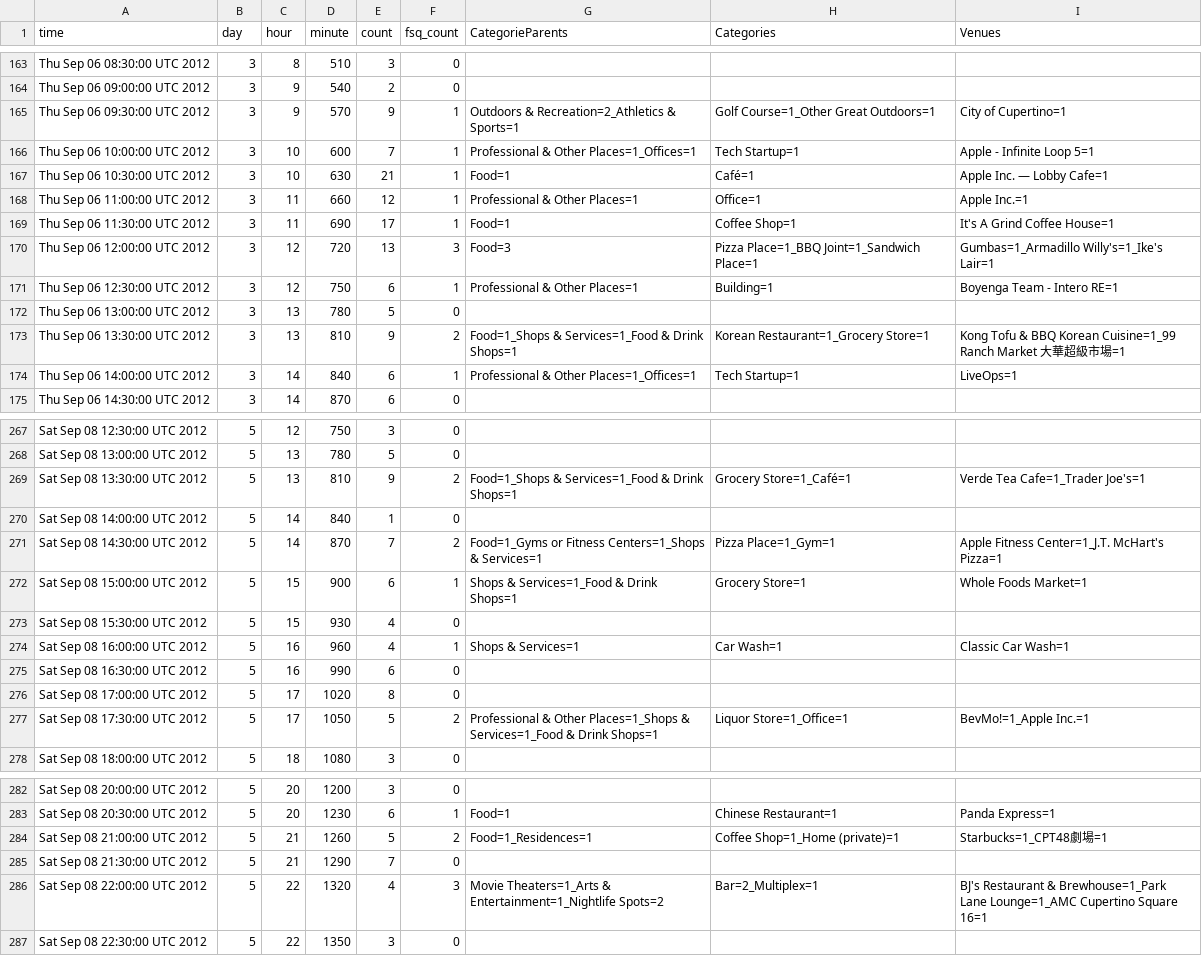
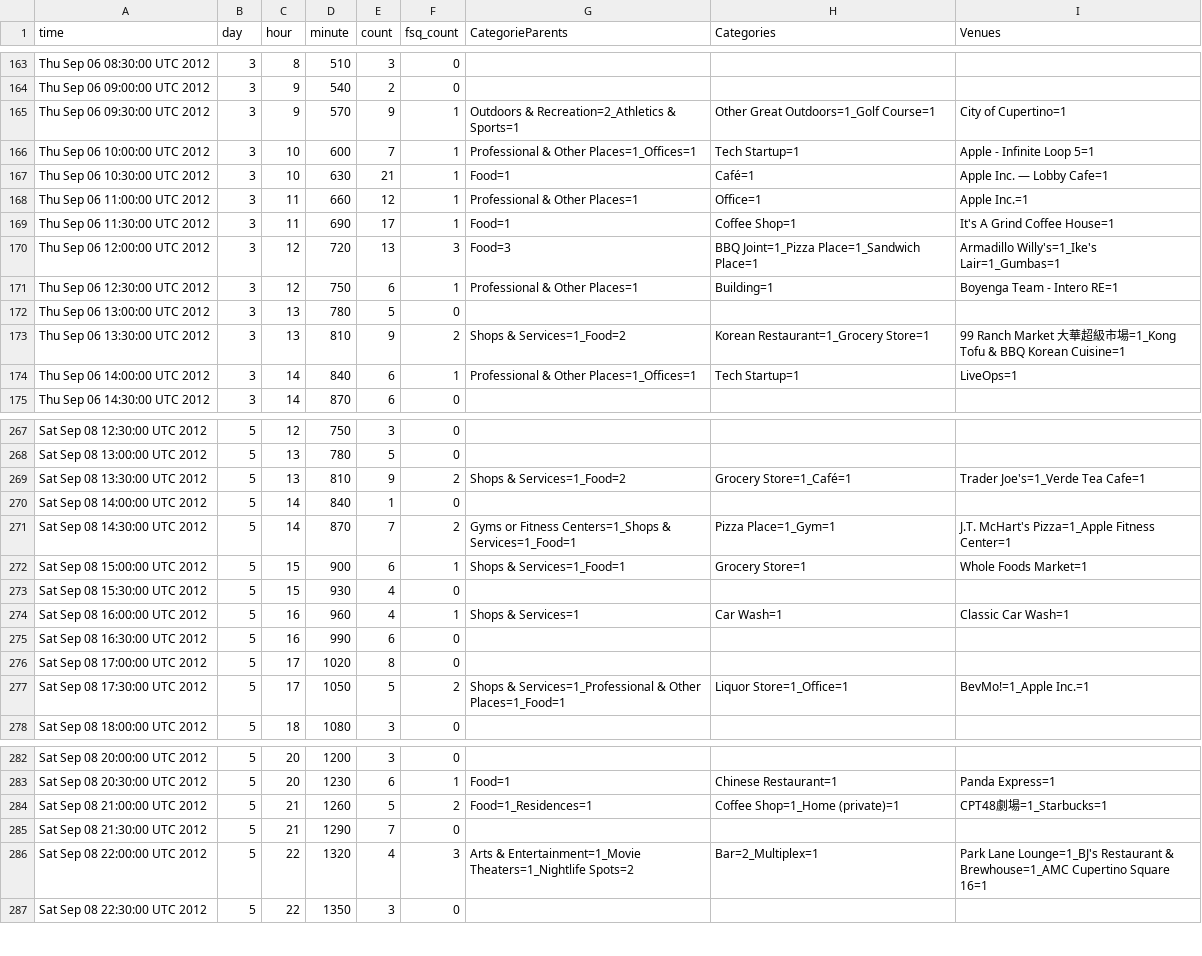
Before and after one commit to csteinlehner/Bachelor, a CSV file: TweetToner/data/fsq_timecount_30_cupertino.csv, drawn as a sheet; only a part is shown, gaps mark what is left out; the diff covers the shown part only.

```diff
--- a/TweetToner/data/fsq_timecount_30_cupertino.csv
+++ b/TweetToner/data/fsq_timecount_30_cupertino.csv
@@ -164,3 +164,3 @@ Thu Sep 06 08:30:00 UTC 2012,3,8,510,3,0,"","",""
 Thu Sep 06 09:00:00 UTC 2012,3,9,540,2,0,"","",""
-Thu Sep 06 09:30:00 UTC 2012,3,9,570,9,1,Outdoors & Recreation=2_Athletics & Sports=1,Golf Course=1_Other Great Outdoors=1,City of Cupertino=1
+Thu Sep 06 09:30:00 UTC 2012,3,9,570,9,1,Outdoors & Recreation=2_Athletics & Sports=1,Other Great Outdoors=1_Golf Course=1,City of Cupertino=1
 Thu Sep 06 10:00:00 UTC 2012,3,10,600,7,1,Professional & Other Places=1_Offices=1,Tech Startup=1,Apple - Infinite Loop 5=1
@@ -169,6 +169,6 @@ Thu Sep 06 11:00:00 UTC 2012,3,11,660,12,1,Professional & Other Places=1,Office=
 Thu Sep 06 11:30:00 UTC 2012,3,11,690,17,1,Food=1,Coffee Shop=1,It's A Grind Coffee House=1
-Thu Sep 06 12:00:00 UTC 2012,3,12,720,13,3,Food=3,Pizza Place=1_BBQ Joint=1_Sandwich Place=1,Gumbas=1_Armadillo Willy's=1_Ike's Lair=1
+Thu Sep 06 12:00:00 UTC 2012,3,12,720,13,3,Food=3,BBQ Joint=1_Pizza Place=1_Sandwich Place=1,Armadillo Willy's=1_Ike's Lair=1_Gumbas=1
 Thu Sep 06 12:30:00 UTC 2012,3,12,750,6,1,Professional & Other Places=1,Building=1,Boyenga Team - Intero RE=1
 Thu Sep 06 13:00:00 UTC 2012,3,13,780,5,0,"","",""
-Thu Sep 06 13:30:00 UTC 2012,3,13,810,9,2,Food=1_Shops & Services=1_Food & Drink Shops=1,Korean Restaurant=1_Grocery Store=1,Kong Tofu & BBQ Korean Cuisine=1_99 Ranch Market 大華超級市場=1
+Thu Sep 06 13:30:00 UTC 2012,3,13,810,9,2,Shops & Services=1_Food=2,Korean Restaurant=1_Grocery Store=1,99 Ranch Market 大華超級市場=1_Kong Tofu & BBQ Korean Cuisine=1
 Thu Sep 06 14:00:00 UTC 2012,3,14,840,6,1,Professional & Other Places=1_Offices=1,Tech Startup=1,LiveOps=1
@@ -268,6 +268,6 @@ Sat Sep 08 12:30:00 UTC 2012,5,12,750,3,0,"","",""
 Sat Sep 08 13:00:00 UTC 2012,5,13,780,5,0,"","",""
-Sat Sep 08 13:30:00 UTC 2012,5,13,810,9,2,Food=1_Shops & Services=1_Food & Drink Shops=1,Grocery Store=1_Café=1,Verde Tea Cafe=1_Trader Joe's=1
+Sat Sep 08 13:30:00 UTC 2012,5,13,810,9,2,Shops & Services=1_Food=2,Grocery Store=1_Café=1,Trader Joe's=1_Verde Tea Cafe=1
 Sat Sep 08 14:00:00 UTC 2012,5,14,840,1,0,"","",""
-Sat Sep 08 14:30:00 UTC 2012,5,14,870,7,2,Food=1_Gyms or Fitness Centers=1_Shops & Services=1,Pizza Place=1_Gym=1,Apple Fitness Center=1_J.T. McHart's Pizza=1
-Sat Sep 08 15:00:00 UTC 2012,5,15,900,6,1,Shops & Services=1_Food & Drink Shops=1,Grocery Store=1,Whole Foods Market=1
+Sat Sep 08 14:30:00 UTC 2012,5,14,870,7,2,Gyms or Fitness Centers=1_Shops & Services=1_Food=1,Pizza Place=1_Gym=1,J.T. McHart's Pizza=1_Apple Fitness Center=1
+Sat Sep 08 15:00:00 UTC 2012,5,15,900,6,1,Shops & Services=1_Food=1,Grocery Store=1,Whole Foods Market=1
 Sat Sep 08 15:30:00 UTC 2012,5,15,930,4,0,"","",""
@@ -276,3 +276,3 @@ Sat Sep 08 16:30:00 UTC 2012,5,16,990,6,0,"","",""
 Sat Sep 08 17:00:00 UTC 2012,5,17,1020,8,0,"","",""
-Sat Sep 08 17:30:00 UTC 2012,5,17,1050,5,2,Professional & Other Places=1_Shops & Services=1_Food & Drink Shops=1,Liquor Store=1_Office=1,BevMo!=1_Apple Inc.=1
+Sat Sep 08 17:30:00 UTC 2012,5,17,1050,5,2,Shops & Services=1_Professional & Other Places=1_Food=1,Liquor Store=1_Office=1,BevMo!=1_Apple Inc.=1
 Sat Sep 08 18:00:00 UTC 2012,5,18,1080,3,0,"","",""
@@ -283,5 +283,5 @@ Sat Sep 08 20:00:00 UTC 2012,5,20,1200,3,0,"","",""
 Sat Sep 08 20:30:00 UTC 2012,5,20,1230,6,1,Food=1,Chinese Restaurant=1,Panda Express=1
-Sat Sep 08 21:00:00 UTC 2012,5,21,1260,5,2,Food=1_Residences=1,Coffee Shop=1_Home (private)=1,Starbucks=1_CPT48劇場=1
+Sat Sep 08 21:00:00 UTC 2012,5,21,1260,5,2,Food=1_Residences=1,Coffee Shop=1_Home (private)=1,CPT48劇場=1_Starbucks=1
 Sat Sep 08 21:30:00 UTC 2012,5,21,1290,7,0,"","",""
-Sat Sep 08 22:00:00 UTC 2012,5,22,1320,4,3,Movie Theaters=1_Arts & Entertainment=1_Nightlife Spots=2,Bar=2_Multiplex=1,BJ's Restaurant & Brewhouse=1_Park Lane Lounge=1_AMC Cupertino Square 16=1
+Sat Sep 08 22:00:00 UTC 2012,5,22,1320,4,3,Arts & Entertainment=1_Movie Theaters=1_Nightlife Spots=2,Bar=2_Multiplex=1,Park Lane Lounge=1_BJ's Restaurant & Brewhouse=1_AMC Cupertino Square 16=1
 Sat Sep 08 22:30:00 UTC 2012,5,22,1350,3,0,"","",""
```
Also changed, not shown: 41 edited cells elsewhere in this file, TweetToner/data/fsq_timecount_30_menlopark.csv, TweetToner/data/fsq_timecount_30_munchen.csv, 8 other files.
